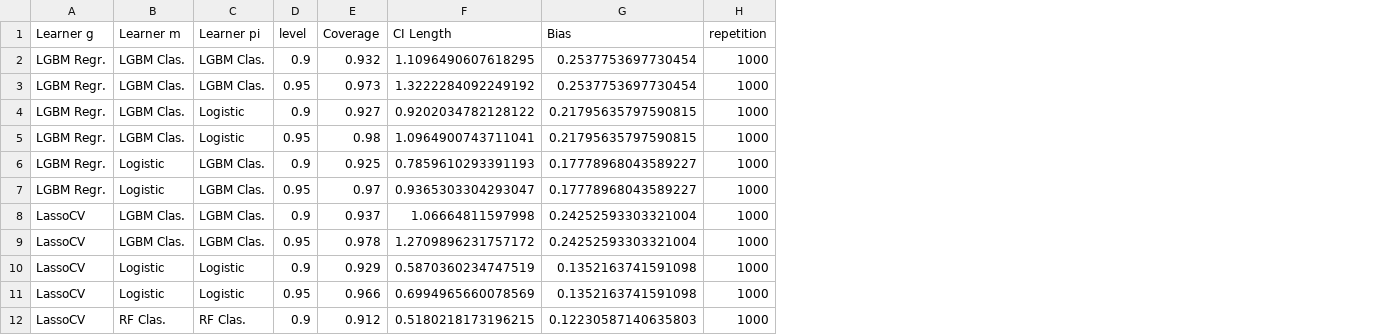
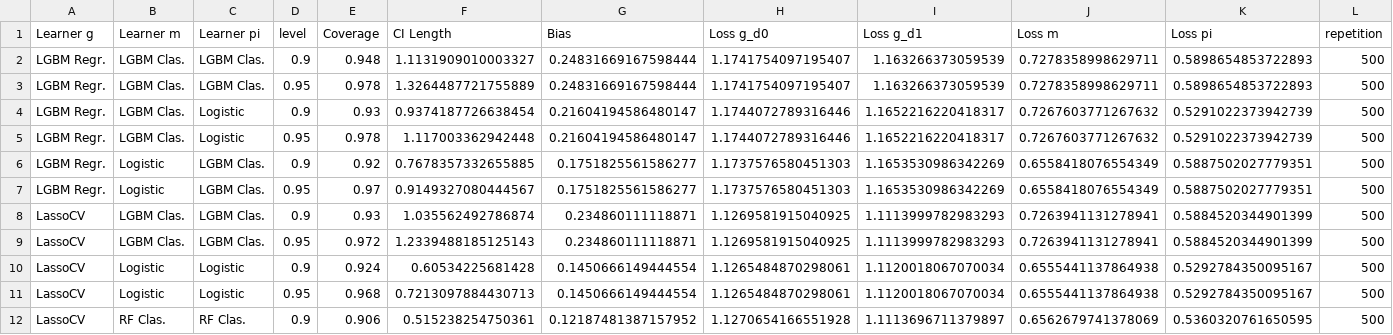
Before and after one commit to DoubleML/doubleml-coverage, a CSV file: results/ssm/ssm_mar_ate_coverage.csv, drawn as a sheet; only a part is shown; addresses are those after the commit; the diff covers the shown part only; the diff names each change by its address in the sheet, - before the commit and + after, or states it on an @@ line.

```diff
--- a/results/ssm/ssm_mar_ate_coverage.csv
+++ b/results/ssm/ssm_mar_ate_coverage.csv
+column H (Loss g_d0), rows 2-12: 1.1741754097195407 | 1.1741754097195407 | 1.1744072789316446 | 1.1744072789316446 | 1.1737576580451303 | 1.1737576580451303 | 1.1269581915040925 | 1.1269581915040925 | 1.1265484870298061 | 1.1265484870298061 | 1.1270654166551928
+column I (Loss g_d1), rows 2-12: 1.163266373059539 | 1.163266373059539 | 1.1652216220418317 | 1.1652216220418317 | 1.1653530986342269 | 1.1653530986342269 | 1.1113999782983293 | 1.1113999782983293 | 1.1120018067070034 | 1.1120018067070034 | 1.1113696711379897
+column J (Loss m), rows 2-12: 0.7278358998629711 | 0.7278358998629711 | 0.7267603771267632 | 0.7267603771267632 | 0.6558418076554349 | 0.6558418076554349 | 0.7263941131278941 | 0.7263941131278941 | 0.6555441137864938 | 0.6555441137864938 | 0.6562679741378069
+column K (Loss pi), rows 2-12: 0.5898654853722893 | 0.5898654853722893 | 0.5291022373942739 | 0.5291022373942739 | 0.5887502027779351 | 0.5887502027779351 | 0.5884520344901399 | 0.5884520344901399 | 0.5292784350095167 | 0.5292784350095167 | 0.5360320761650595
-E2 (Coverage): 0.932
+E2 (Coverage): 0.948
-F2 (CI Length): 1.1096490607618295
+F2 (CI Length): 1.1131909010003327
-G2:G3 (Bias): 0.2537753697730454
+G2:G3 (Bias): 0.24831669167598444
-L2:L12 (repetition): 1000
+L2:L12 (repetition): 500
-E3 (Coverage): 0.973
+E3 (Coverage): 0.978
-F3 (CI Length): 1.3222284092249192
+F3 (CI Length): 1.3264487721755889
-E4 (Coverage): 0.927
+E4 (Coverage): 0.93
-F4 (CI Length): 0.9202034782128122
+F4 (CI Length): 0.9374187726638454
-G4:G5 (Bias): 0.21795635797590815
+G4:G5 (Bias): 0.21604194586480147
-E5 (Coverage): 0.98
+E5 (Coverage): 0.978
-F5 (CI Length): 1.0964900743711041
+F5 (CI Length): 1.117003362942448
-E6 (Coverage): 0.925
+E6 (Coverage): 0.92
-F6 (CI Length): 0.7859610293391193
+F6 (CI Length): 0.7678357332655885
-G6:G7 (Bias): 0.17778968043589227
+G6:G7 (Bias): 0.1751825561586277
-F7 (CI Length): 0.9365303304293047
+F7 (CI Length): 0.9149327080444567
-E8 (Coverage): 0.937
+E8 (Coverage): 0.93
-F8 (CI Length): 1.06664811597998
+F8 (CI Length): 1.035562492786874
-G8:G9 (Bias): 0.24252593303321004
+G8:G9 (Bias): 0.234860111118871
-E9 (Coverage): 0.978
+E9 (Coverage): 0.972
-F9 (CI Length): 1.2709896231757172
+F9 (CI Length): 1.2339488185125143
-E10 (Coverage): 0.929
+E10 (Coverage): 0.924
-F10 (CI Length): 0.5870360234747519
+F10 (CI Length): 0.60534225681428
-G10:G11 (Bias): 0.1352163741591098
+G10:G11 (Bias): 0.1450666149444554
-E11 (Coverage): 0.966
+E11 (Coverage): 0.968
-F11 (CI Length): 0.6994965660078569
+F11 (CI Length): 0.7213097884430713
-E12 (Coverage): 0.912
+E12 (Coverage): 0.906
-F12 (CI Length): 0.5180218173196215
+F12 (CI Length): 0.515238254750361
-G12 (Bias): 0.12230587140635803
+G12 (Bias): 0.12187481387157952
```
Also changed, not shown: 28 edited cells elsewhere in this file, 11 other files.
